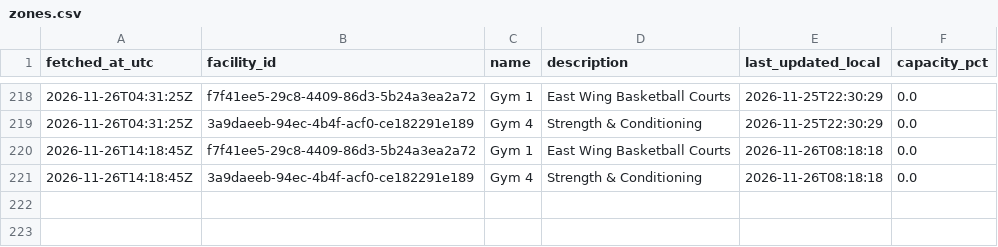
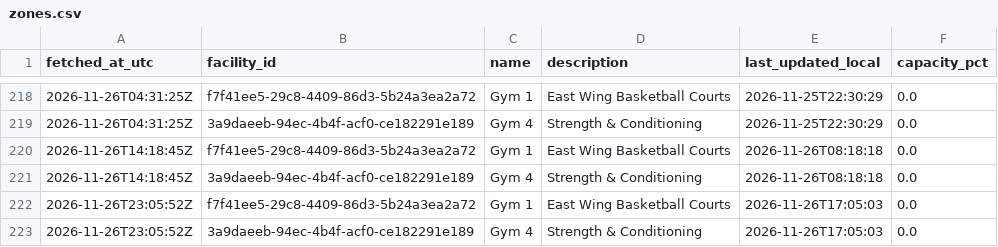
Before and after one commit to s4ndyz/crowd4cast, a CSV file: zones.csv, drawn as a sheet; only a part is shown, gaps mark what is left out.

```diff
--- a/zones.csv
+++ b/zones.csv
@@ -221 +221,3 @@ fetched_at_utc,facility_id,name,description,last_updated_local,capacity_pct
 2026-11-26T14:18:45Z,3a9daeeb-94ec-4b4f-acf0-ce182291e189,Gym 4,Strength & Conditioning,2026-11-26T08:18:18,0.0
+2026-11-26T23:05:52Z,f7f41ee5-29c8-4409-86d3-5b24a3ea2a72,Gym 1,East Wing Basketball Courts,2026-11-26T17:05:03,0.0
+2026-11-26T23:05:52Z,3a9daeeb-94ec-4b4f-acf0-ce182291e189,Gym 4,Strength & Conditioning,2026-11-26T17:05:03,0.0
```
Also changed, not shown: polls.csv.
